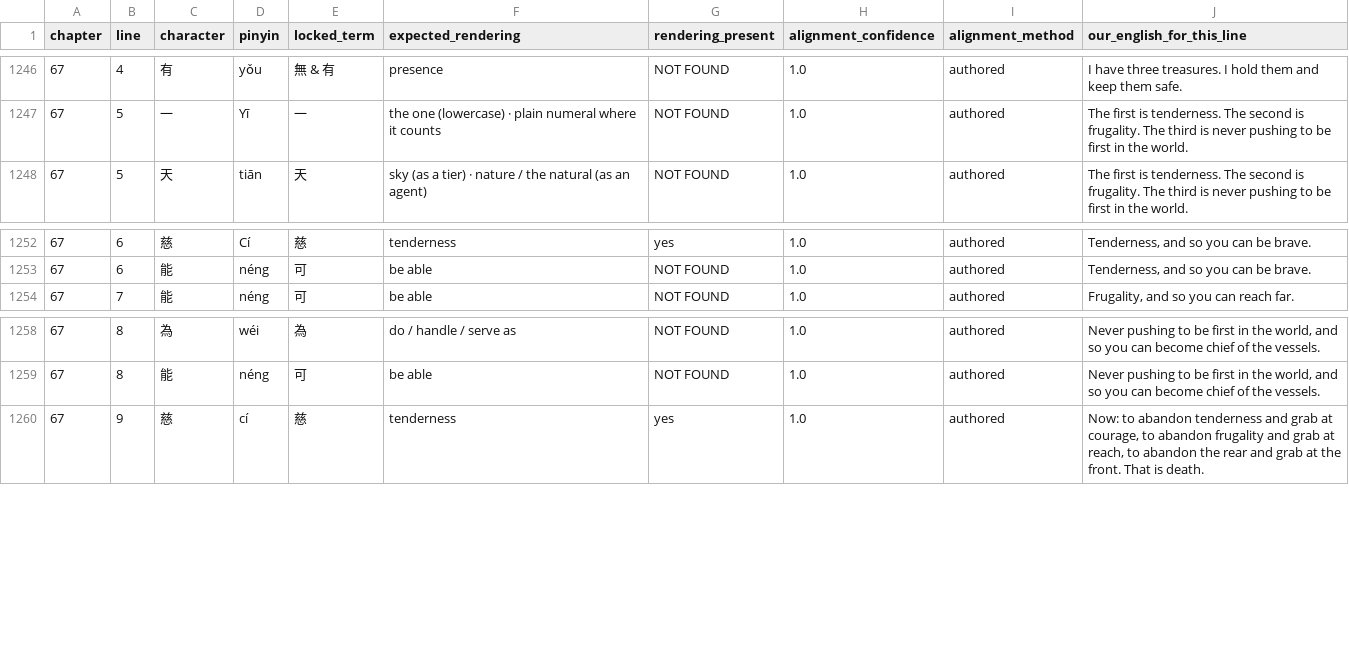
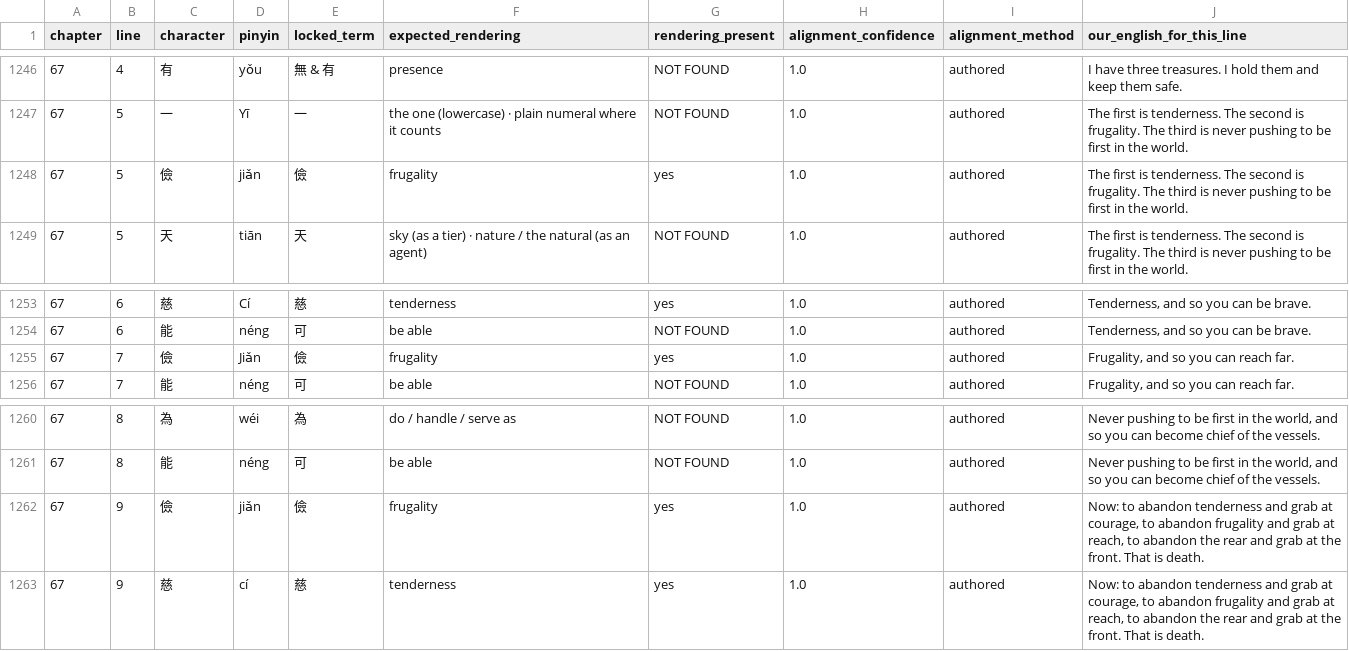
Before and after one commit to opencosmos-ai/taoteching, a CSV file: data/locked-renderings.csv, drawn as a sheet; only a part is shown, gaps mark what is left out; the diff names each change by its address in the sheet, - before the commit and + after, or states it on an @@ line.

```diff
--- a/data/locked-renderings.csv
+++ b/data/locked-renderings.csv
+row 1248: 67 | 5 | 儉 | jiǎn | 儉 | frugality | yes | 1.0 | authored | The first is tenderness. The second is frugality. The third is never pushing to be first in the world.
+row 1255: 67 | 7 | 儉 | Jiǎn | 儉 | frugality | yes | 1.0 | authored | Frugality, and so you can reach far.
+row 1262: 67 | 9 | 儉 | jiǎn | 儉 | frugality | yes | 1.0 | authored | Now: to abandon tenderness and grab at courage, to abandon frugality and grab at reach, to abandon the rear and grab at the front. That is death.
```
Also changed, not shown: data/character-anatomy.csv, data/characters.csv, 10 other files.
